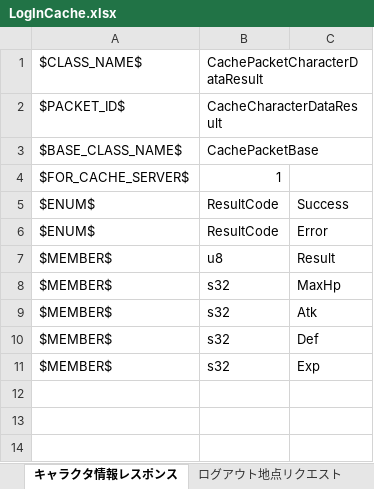
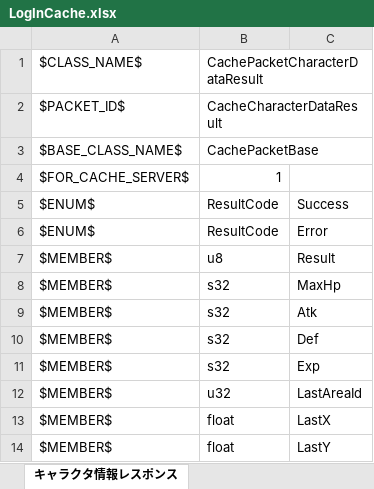
Before and after one commit to YanaPIIDXer/AnpanMMO, an Excel workbook: Packet/PacketData/LogInCache.xlsx, sheet キャラクタ情報レスポンス, drawn as a sheet; values as stored, in another font and other column widths than the file's, no borders; the diff names each change by its address in the sheet, - before the commit and + after, or states it on an @@ line.

```diff
--- a/Packet/PacketData/LogInCache.xlsx (sheet キャラクタ情報レスポンス)
+++ b/Packet/PacketData/LogInCache.xlsx (sheet キャラクタ情報レスポンス)
-sheet tab: ログアウト地点リクエスト
+row 12: $MEMBER$ | u32 | LastAreaId
+row 13: $MEMBER$ | float | LastX
+row 14: $MEMBER$ | float | LastY
```
Also changed, not shown: other sheet tabs, 10 other files.
